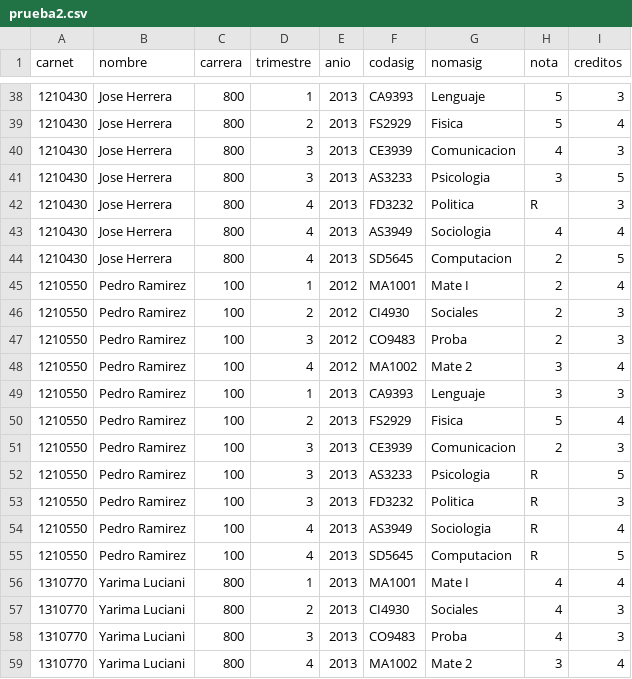
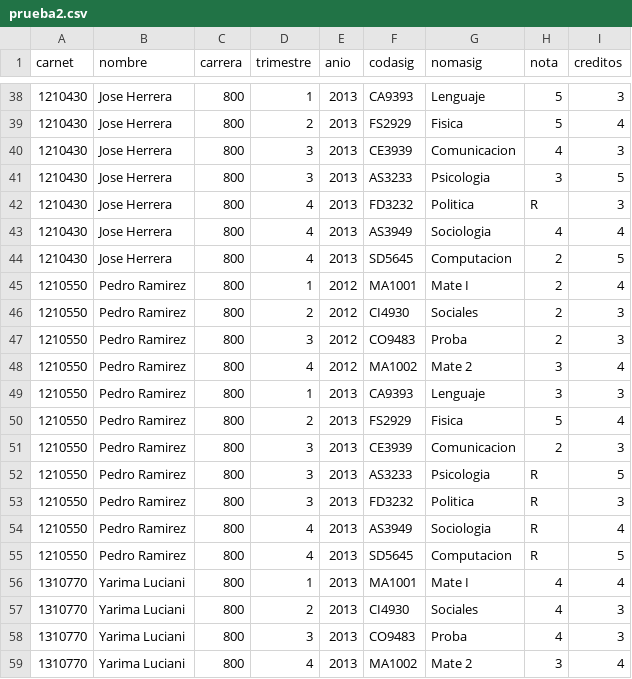
Before and after one commit to martinezfabiola/avanzometro, a CSV file: Casos de Prueba/prueba2.csv, drawn as a sheet; only a part is shown, gaps mark what is left out; the diff covers the shown part only.

```diff
--- a/Casos de Prueba/prueba2.csv
+++ b/Casos de Prueba/prueba2.csv
@@ -44,13 +44,13 @@ carnet,nombre,carrera,trimestre,anio,codasig,nomasig,nota,creditos
 1210430,Jose Herrera,800,4,2013,SD5645,Computacion,2,5
-1210550,Pedro Ramirez,100,1,2012,MA1001,Mate I,2,4
-1210550,Pedro Ramirez,100,2,2012,CI4930,Sociales,2,3
-1210550,Pedro Ramirez,100,3,2012,CO9483,Proba,2,3
-1210550,Pedro Ramirez,100,4,2012,MA1002,Mate 2,3,4
-1210550,Pedro Ramirez,100,1,2013,CA9393,Lenguaje,3,3
-1210550,Pedro Ramirez,100,2,2013,FS2929,Fisica,5,4
-1210550,Pedro Ramirez,100,3,2013,CE3939,Comunicacion,2,3
-1210550,Pedro Ramirez,100,3,2013,AS3233,Psicologia,R,5
-1210550,Pedro Ramirez,100,3,2013,FD3232,Politica,R,3
-1210550,Pedro Ramirez,100,4,2013,AS3949,Sociologia,R,4
-1210550,Pedro Ramirez,100,4,2013,SD5645,Computacion,R,5
+1210550,Pedro Ramirez,800,1,2012,MA1001,Mate I,2,4
+1210550,Pedro Ramirez,800,2,2012,CI4930,Sociales,2,3
+1210550,Pedro Ramirez,800,3,2012,CO9483,Proba,2,3
+1210550,Pedro Ramirez,800,4,2012,MA1002,Mate 2,3,4
+1210550,Pedro Ramirez,800,1,2013,CA9393,Lenguaje,3,3
+1210550,Pedro Ramirez,800,2,2013,FS2929,Fisica,5,4
+1210550,Pedro Ramirez,800,3,2013,CE3939,Comunicacion,2,3
+1210550,Pedro Ramirez,800,3,2013,AS3233,Psicologia,R,5
+1210550,Pedro Ramirez,800,3,2013,FD3232,Politica,R,3
+1210550,Pedro Ramirez,800,4,2013,AS3949,Sociologia,R,4
+1210550,Pedro Ramirez,800,4,2013,SD5645,Computacion,R,5
 1310770,Yarima Luciani,800,1,2013,MA1001,Mate I,4,4
```
Also changed, not shown: 22 edited cells elsewhere in this file, 7 other files.
